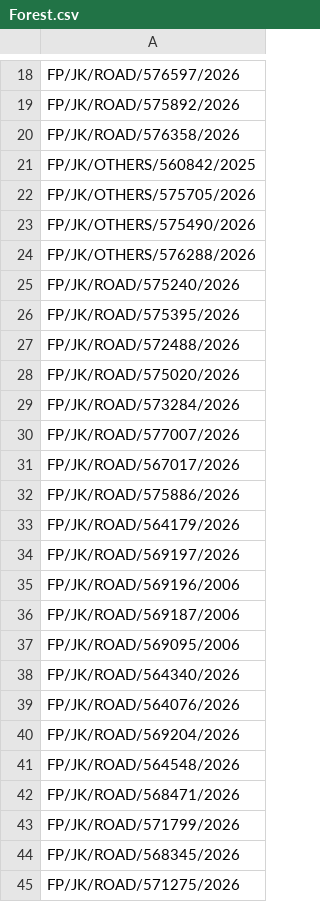
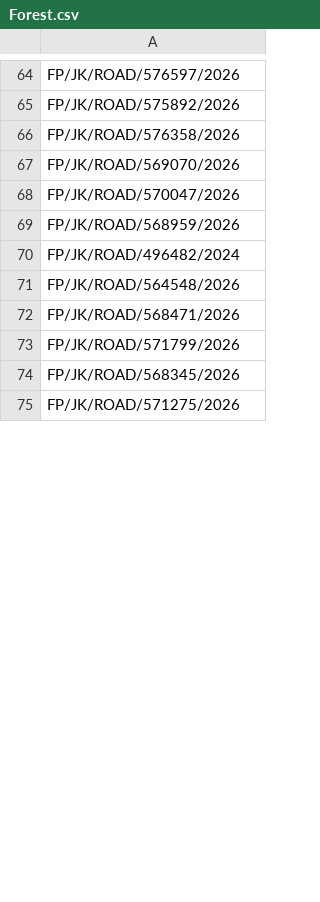
Before and after one commit to Alfallah-khalid/pwd-forest-management, a CSV file: Forest.csv, drawn as a sheet; only a part is shown, gaps mark what is left out; the diff covers the shown part only.

```diff
--- a/Forest.csv
+++ b/Forest.csv
@@ -20,22 +66,6 @@ FP/JK/ROAD/575892/2026
 FP/JK/ROAD/576358/2026
-FP/JK/OTHERS/560842/2025
-FP/JK/OTHERS/575705/2026
-FP/JK/OTHERS/575490/2026
-FP/JK/OTHERS/576288/2026
-FP/JK/ROAD/575240/2026
-FP/JK/ROAD/575395/2026
-FP/JK/ROAD/572488/2026
-FP/JK/ROAD/575020/2026
-FP/JK/ROAD/573284/2026
-FP/JK/ROAD/577007/2026
-FP/JK/ROAD/567017/2026
-FP/JK/ROAD/575886/2026
-FP/JK/ROAD/564179/2026
-FP/JK/ROAD/569197/2026
-FP/JK/ROAD/569196/2006
-FP/JK/ROAD/569187/2006
-FP/JK/ROAD/569095/2006
-FP/JK/ROAD/564340/2026
-FP/JK/ROAD/564076/2026
-FP/JK/ROAD/569204/2026
+FP/JK/ROAD/569070/2026
+FP/JK/ROAD/570047/2026
+FP/JK/ROAD/568959/2026
+FP/JK/ROAD/496482/2024
 FP/JK/ROAD/564548/2026
```
Also changed, not shown: 60 added rows, 8 removed rows and 70 edited cells elsewhere in this file, 6 other files.
